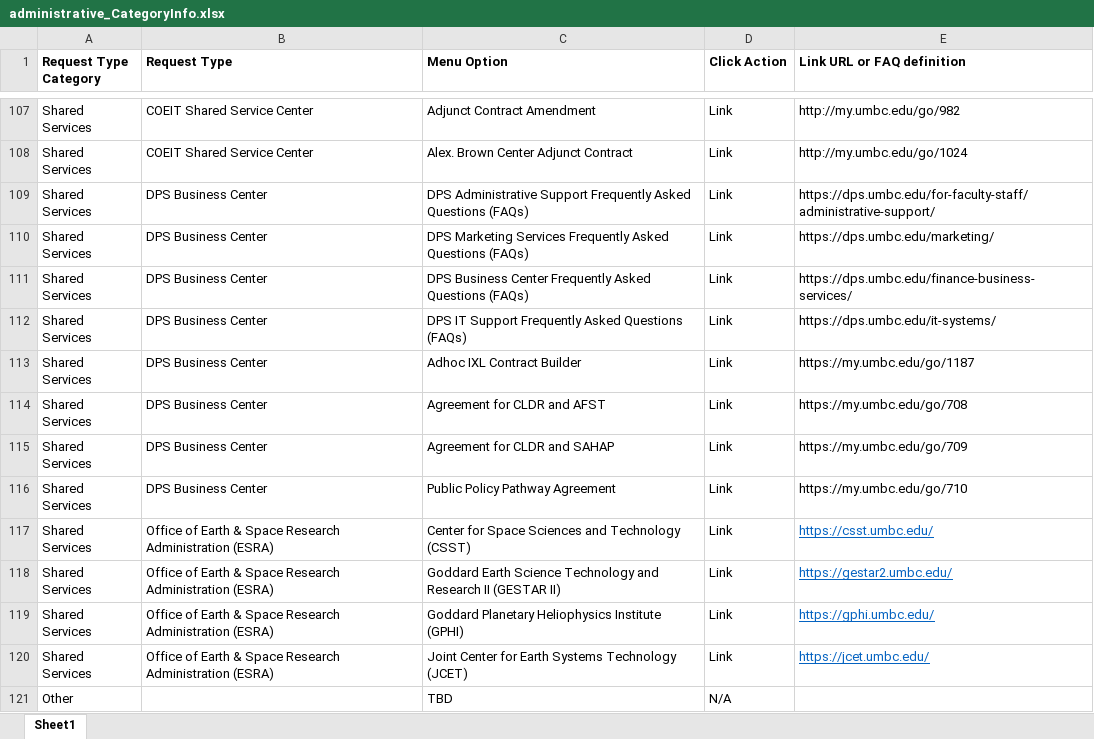
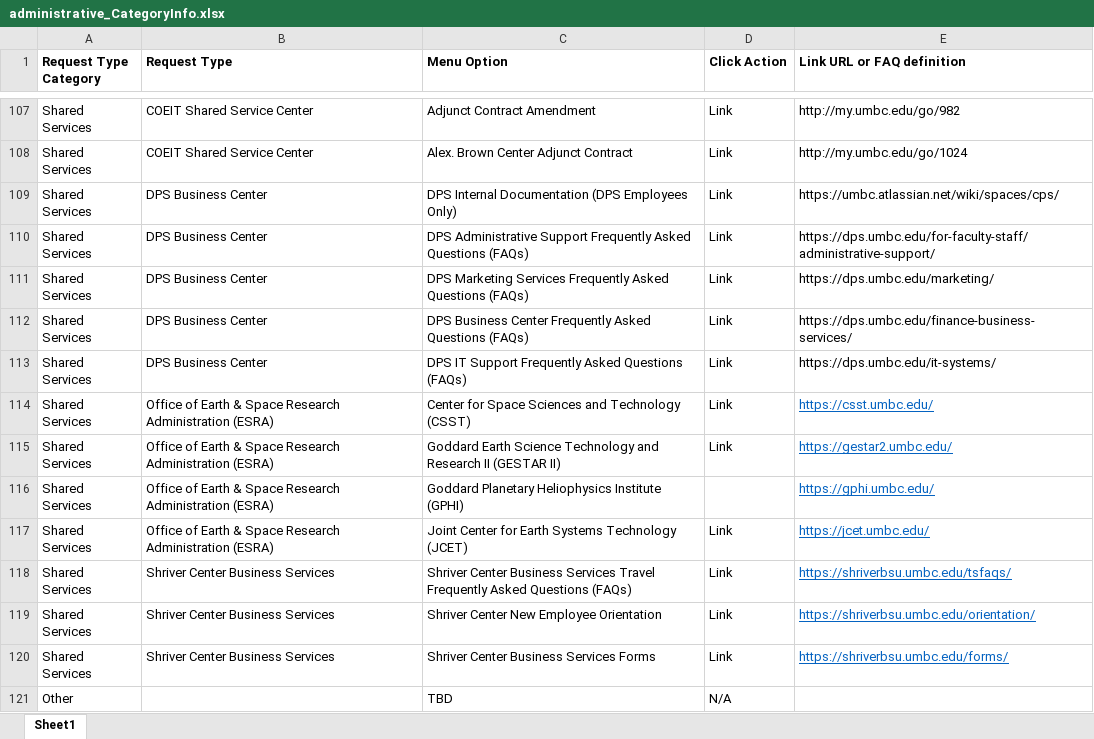
Before and after one commit to oodunsi1/demo-rt-myumbc-help, an Excel workbook: administrative/administrativeConfig/administrative_CategoryInfo.xlsx, sheet Sheet1, drawn as a sheet; only a part is shown, gaps mark what is left out; values as stored, in another font and other column widths than the file's, no borders; removed rows and columns are numbered as before the commit, all else as after; the diff names each change by its address in the sheet, - before the commit and + after, or states it on an @@ line.

```diff
--- a/administrative/administrativeConfig/administrative_CategoryInfo.xlsx (sheet Sheet1)
+++ b/administrative/administrativeConfig/administrative_CategoryInfo.xlsx (sheet Sheet1)
+row 109: Shared Services | DPS Business Center | DPS Internal Documentation (DPS Employees Only) | Link | https://umbc.atlassian.net/wiki/spaces/cps/
-row 113: Shared Services | DPS Business Center | Adhoc IXL Contract Builder | Link | https://my.umbc.edu/go/1187
-row 114: Shared Services | DPS Business Center | Agreement for CLDR and AFST | Link | https://my.umbc.edu/go/708
-row 115: Shared Services | DPS Business Center | Agreement for CLDR and SAHAP | Link | https://my.umbc.edu/go/709
-row 116: Shared Services | DPS Business Center | Public Policy Pathway Agreement | Link | https://my.umbc.edu/go/710
-D116 (Click Action): Link
+D116 (Click Action): (empty)
+row 118: Shared Services | Shriver Center Business Services | Shriver Center Business Services Travel Frequently Asked Questions (FAQs) | Link | https://shriverbsu.umbc.edu/tsfaqs/
+row 119: Shared Services | Shriver Center Business Services | Shriver Center New Employee Orientation | Link | https://shriverbsu.umbc.edu/orientation/
+row 120: Shared Services | Shriver Center Business Services | Shriver Center Business Services Forms | Link | https://shriverbsu.umbc.edu/forms/
```
Also changed, not shown: helpUtils/umbchelp_reqtype_config.xlsx, studentServices/studentServicesConfig/studentServices_CategoryInfo.xlsx, 6 other files.
